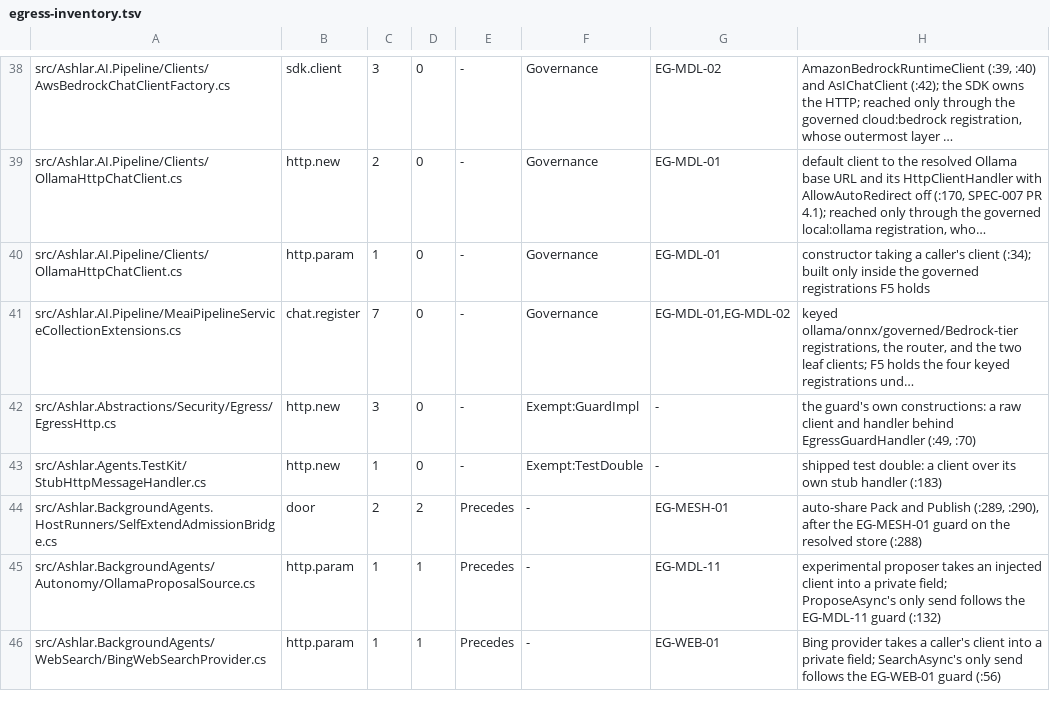
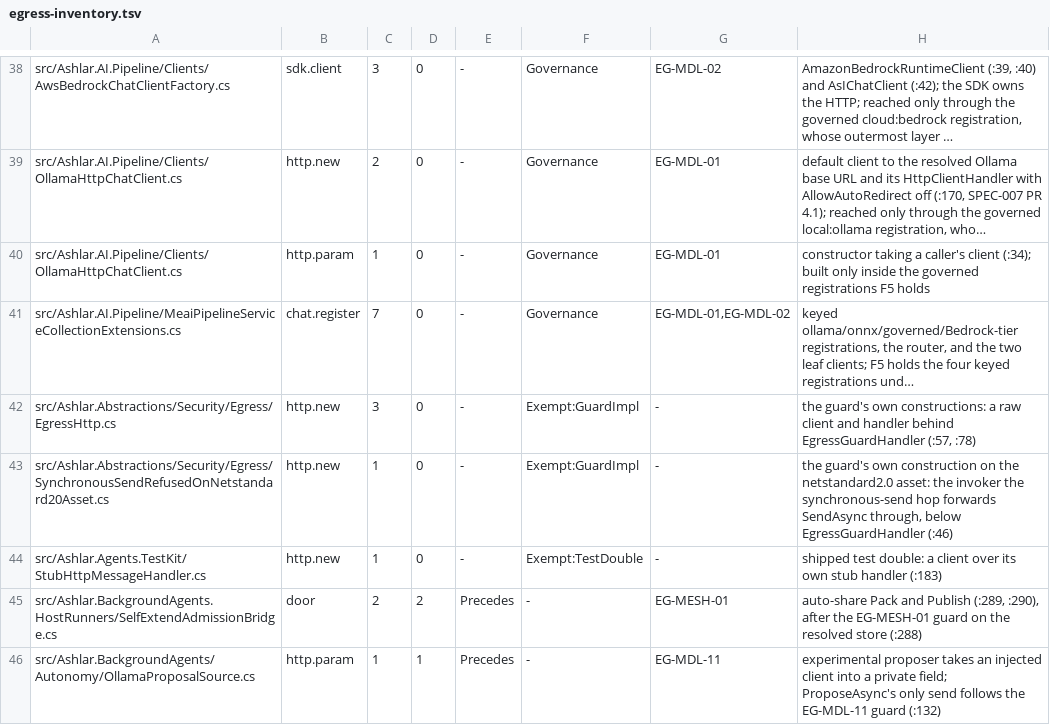
Before and after one commit to IanFrelinger/Ashlar, a TSV file: ci/egress-inventory.tsv, drawn as a sheet; only a part is shown, gaps mark what is left out; the shorter side is filled out with more unchanged rows; long unchanged cells end in …; the diff names each change by its address in the sheet, - before the commit and + after, or states it on an @@ line.

```diff
--- a/ci/egress-inventory.tsv
+++ b/ci/egress-inventory.tsv
-H42: …behind EgressGuardHandler (:49, :70)
+H42: …behind EgressGuardHandler (:57, :78)
+row 43: src/Ashlar.Abstractions/Security/Egress/SynchronousSendRefusedOnNetstandard20Asset.cs | http.new | 1 | 0 | - | Exempt:GuardImpl | - | the guard's own construction on the netstandard2.0 asset: the invoker the synchronous-send hop forwards SendAsync through, below EgressGuardHandler (:46)
```
Also changed, not shown: 16 other files.
